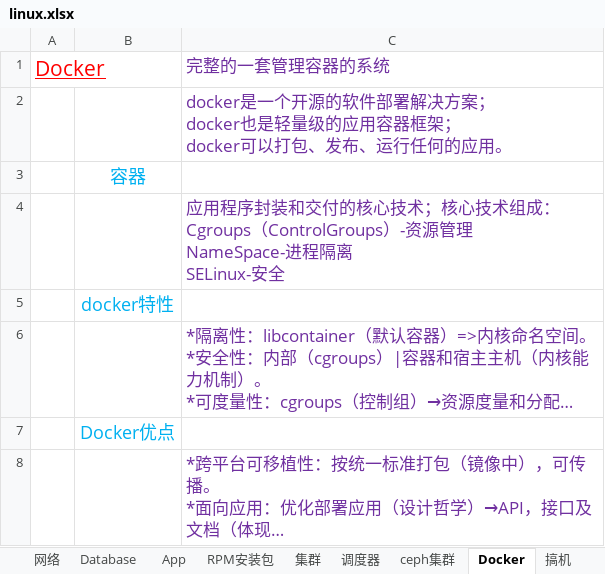
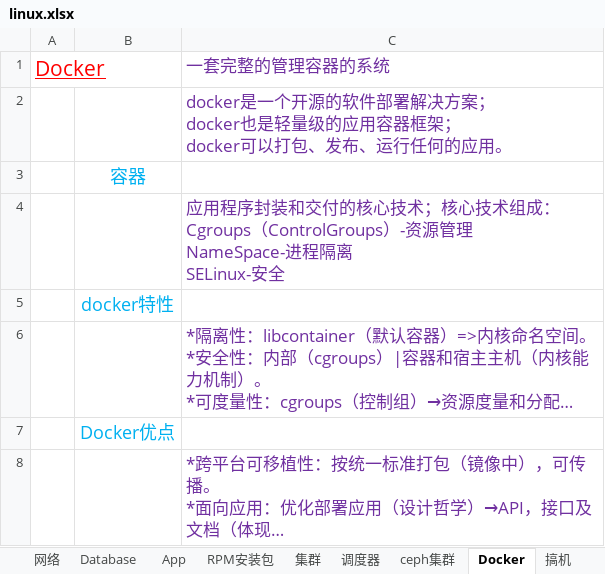
Before and after one commit to FirewoodBloody/Linux, an Excel workbook: linux.xlsx, sheet Docker, drawn as a sheet; only a part is shown; long unchanged cells end in …; values as stored, in another font and other column widths than the file's, no borders; the diff names each change by its address in the sheet, - before the commit and + after, or states it on an @@ line.

```diff
--- a/linux.xlsx (sheet Docker)
+++ b/linux.xlsx (sheet Docker)
-C1: 完整的一套管理容器的系统
+C1: 一套完整的管理容器的系统
```
Also changed, not shown: 1 other file.
